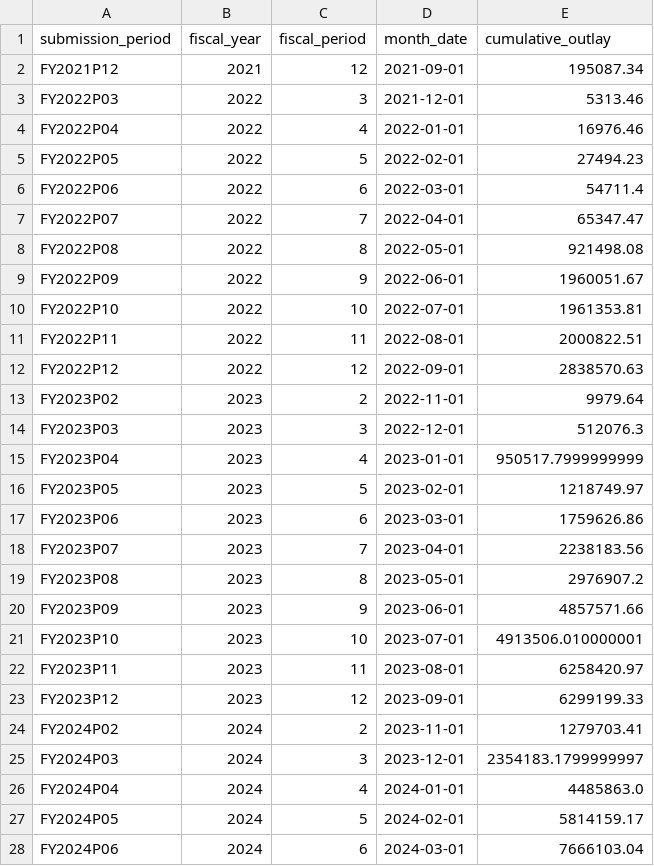
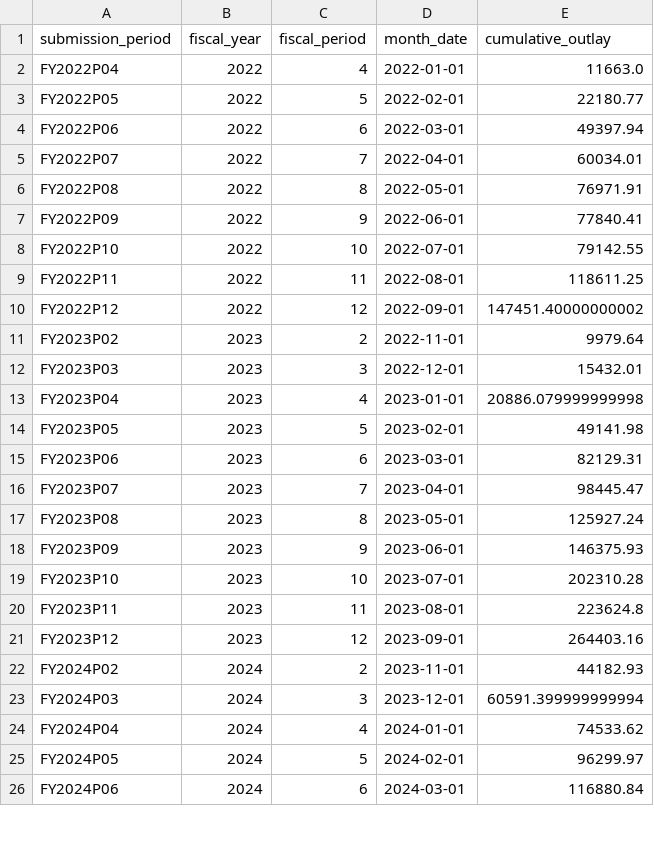
Before and after one commit to planetary-society/science-missions-reference, a CSV file: data/spending/cosi_outlays.csv, drawn as a sheet; only a part is shown; the diff covers the shown part only.

```diff
--- a/data/spending/cosi_outlays.csv
+++ b/data/spending/cosi_outlays.csv
@@ -1,28 +1,26 @@
 submission_period,fiscal_year,fiscal_period,month_date,cumulative_outlay
-FY2021P12,2021,12,2021-09-01,195087.34
-FY2022P03,2022,3,2021-12-01,5313.46
-FY2022P04,2022,4,2022-01-01,16976.46
-FY2022P05,2022,5,2022-02-01,27494.23
-FY2022P06,2022,6,2022-03-01,54711.4
-FY2022P07,2022,7,2022-04-01,65347.47
-FY2022P08,2022,8,2022-05-01,921498.08
-FY2022P09,2022,9,2022-06-01,1960051.67
-FY2022P10,2022,10,2022-07-01,1961353.81
-FY2022P11,2022,11,2022-08-01,2000822.51
-FY2022P12,2022,12,2022-09-01,2838570.63
+FY2022P04,2022,4,2022-01-01,11663.0
+FY2022P05,2022,5,2022-02-01,22180.77
+FY2022P06,2022,6,2022-03-01,49397.94
+FY2022P07,2022,7,2022-04-01,60034.01
+FY2022P08,2022,8,2022-05-01,76971.91
+FY2022P09,2022,9,2022-06-01,77840.41
+FY2022P10,2022,10,2022-07-01,79142.55
+FY2022P11,2022,11,2022-08-01,118611.25
+FY2022P12,2022,12,2022-09-01,147451.40000000002
 FY2023P02,2023,2,2022-11-01,9979.64
-FY2023P03,2023,3,2022-12-01,512076.3
-FY2023P04,2023,4,2023-01-01,950517.7999999999
-FY2023P05,2023,5,2023-02-01,1218749.97
-FY2023P06,2023,6,2023-03-01,1759626.86
-FY2023P07,2023,7,2023-04-01,2238183.56
-FY2023P08,2023,8,2023-05-01,2976907.2
-FY2023P09,2023,9,2023-06-01,4857571.66
-FY2023P10,2023,10,2023-07-01,4913506.010000001
-FY2023P11,2023,11,2023-08-01,6258420.97
-FY2023P12,2023,12,2023-09-01,6299199.33
-FY2024P02,2024,2,2023-11-01,1279703.41
-FY2024P03,2024,3,2023-12-01,2354183.1799999997
-FY2024P04,2024,4,2024-01-01,4485863.0
-FY2024P05,2024,5,2024-02-01,5814159.17
-FY2024P06,2024,6,2024-03-01,7666103.04
+FY2023P03,2023,3,2022-12-01,15432.01
+FY2023P04,2023,4,2023-01-01,20886.079999999998
+FY2023P05,2023,5,2023-02-01,49141.98
+FY2023P06,2023,6,2023-03-01,82129.31
+FY2023P07,2023,7,2023-04-01,98445.47
+FY2023P08,2023,8,2023-05-01,125927.24
+FY2023P09,2023,9,2023-06-01,146375.93
+FY2023P10,2023,10,2023-07-01,202310.28
+FY2023P11,2023,11,2023-08-01,223624.8
+FY2023P12,2023,12,2023-09-01,264403.16
+FY2024P02,2024,2,2023-11-01,44182.93
+FY2024P03,2024,3,2023-12-01,60591.399999999994
+FY2024P04,2024,4,2024-01-01,74533.62
+FY2024P05,2024,5,2024-02-01,96299.97
+FY2024P06,2024,6,2024-03-01,116880.84
```
Also changed, not shown: 27 edited cells elsewhere in this file, data/spending/cosi_obligations_summary.csv, data/spending/cosi_outlays_summary.csv, 28 other files.
